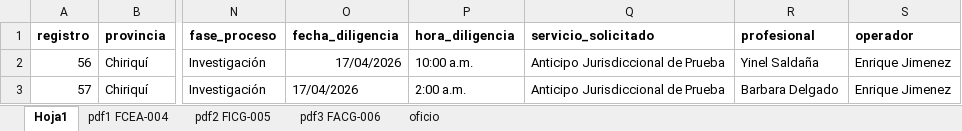
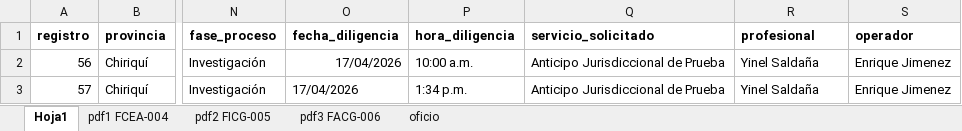
Before and after one commit to enriquejmnz/cg-forms, an Excel workbook: data/datos.xlsx, sheet Hoja1, drawn as a sheet; only a part is shown, gaps mark what is left out; values as stored, in another font and other column widths than the file's, no borders; the diff names each change by its address in the sheet, - before the commit and + after, or states it on an @@ line.

```diff
--- a/data/datos.xlsx (sheet Hoja1)
+++ b/data/datos.xlsx (sheet Hoja1)
-P3 (hora_diligencia): 2:00 a.m.
+P3 (hora_diligencia): 1:34 p.m.
-R3 (profesional): Barbara Delgado
+R3 (profesional): Yinel Saldaña
```
Also changed, not shown: 2 other files.
